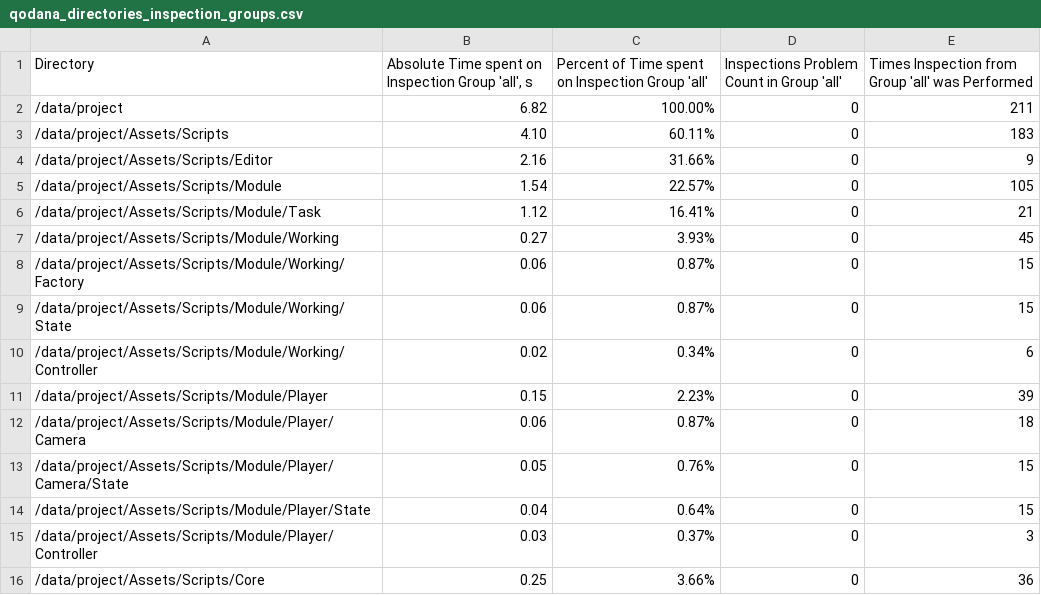
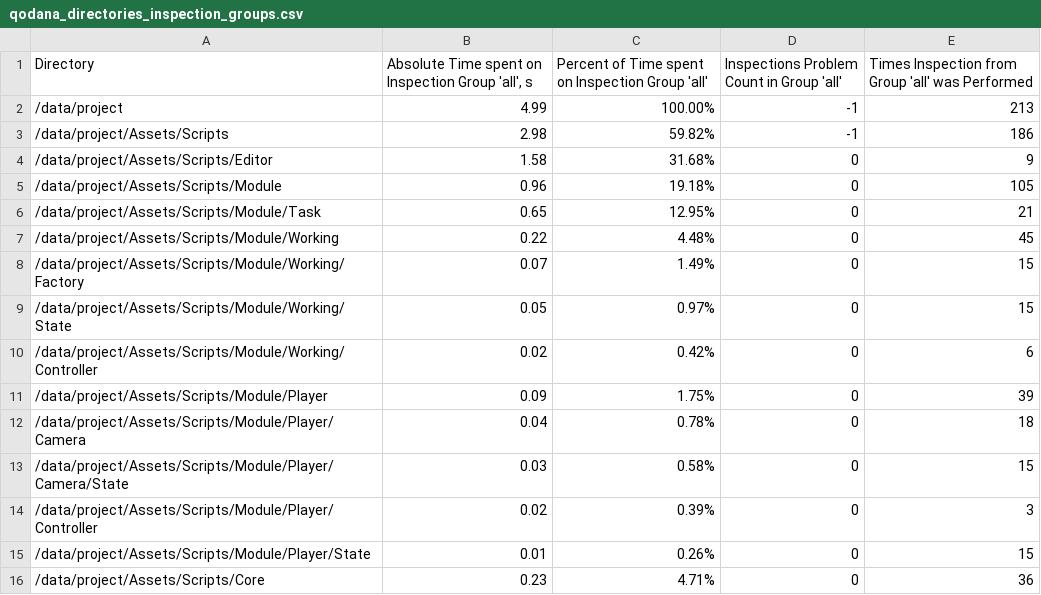
Before and after one commit to A-Classe/deep_union, a CSV file: qodana/log/qodana_directories_inspection_groups.csv, drawn as a sheet; only a part is shown; the diff covers the shown part only.

```diff
--- a/qodana/log/qodana_directories_inspection_groups.csv
+++ b/qodana/log/qodana_directories_inspection_groups.csv
@@ -1,16 +1,16 @@
 Directory;Absolute Time spent on Inspection Group 'all', s;Percent of Time spent on Inspection Group 'all';Inspections Problem Count in Group 'all';Times Inspection from Group 'all' was Performed
-/data/project;6.82;100.00%;0;211
-/data/project/Assets/Scripts;4.10;60.11%;0;183
-/data/project/Assets/Scripts/Editor;2.16;31.66%;0;9
-/data/project/Assets/Scripts/Module;1.54;22.57%;0;105
-/data/project/Assets/Scripts/Module/Task;1.12;16.41%;0;21
-/data/project/Assets/Scripts/Module/Working;0.27;3.93%;0;45
-/data/project/Assets/Scripts/Module/Working/Factory;0.06;0.87%;0;15
-/data/project/Assets/Scripts/Module/Working/State;0.06;0.87%;0;15
-/data/project/Assets/Scripts/Module/Working/Controller;0.02;0.34%;0;6
-/data/project/Assets/Scripts/Module/Player;0.15;2.23%;0;39
-/data/project/Assets/Scripts/Module/Player/Camera;0.06;0.87%;0;18
-/data/project/Assets/Scripts/Module/Player/Camera/State;0.05;0.76%;0;15
-/data/project/Assets/Scripts/Module/Player/State;0.04;0.64%;0;15
-/data/project/Assets/Scripts/Module/Player/Controller;0.03;0.37%;0;3
-/data/project/Assets/Scripts/Core;0.25;3.66%;0;36
+/data/project;4.99;100.00%;-1;213
+/data/project/Assets/Scripts;2.98;59.82%;-1;186
+/data/project/Assets/Scripts/Editor;1.58;31.68%;0;9
+/data/project/Assets/Scripts/Module;0.96;19.18%;0;105
+/data/project/Assets/Scripts/Module/Task;0.65;12.95%;0;21
+/data/project/Assets/Scripts/Module/Working;0.22;4.48%;0;45
+/data/project/Assets/Scripts/Module/Working/Factory;0.07;1.49%;0;15
+/data/project/Assets/Scripts/Module/Working/State;0.05;0.97%;0;15
+/data/project/Assets/Scripts/Module/Working/Controller;0.02;0.42%;0;6
+/data/project/Assets/Scripts/Module/Player;0.09;1.75%;0;39
+/data/project/Assets/Scripts/Module/Player/Camera;0.04;0.78%;0;18
+/data/project/Assets/Scripts/Module/Player/Camera/State;0.03;0.58%;0;15
+/data/project/Assets/Scripts/Module/Player/Controller;0.02;0.39%;0;3
+/data/project/Assets/Scripts/Module/Player/State;0.01;0.26%;0;15
+/data/project/Assets/Scripts/Core;0.23;4.71%;0;36
```
Also changed, not shown: 1 added row, 1 removed row and 17 edited cells elsewhere in this file, qodana/log/qodana_inspections_summary.csv, 33 other files.
